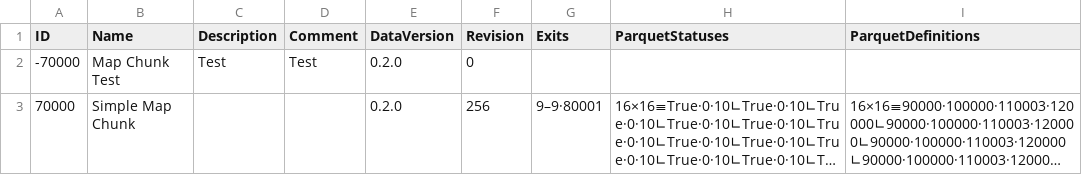
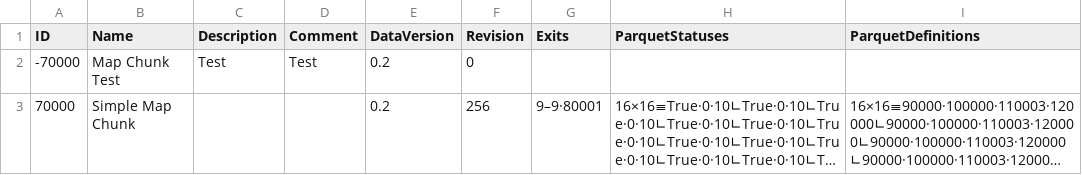
Before and after one commit to mxashlynn/Parquet, a CSV file: Designer/MapChunks.csv, drawn as a sheet; long unchanged cells end in …; the diff names each change by its address in the sheet, - before the commit and + after, or states it on an @@ line.

Commit message:
Simplifies format of data version strings.

```diff
--- a/Designer/MapChunks.csv
+++ b/Designer/MapChunks.csv
-E2:E3 (DataVersion): 0.2.0
+E2:E3 (DataVersion): 0.2
```
Also changed, not shown: Designer/MapRegionSketches.csv, Designer/MapRegions.csv, 2 other files.
